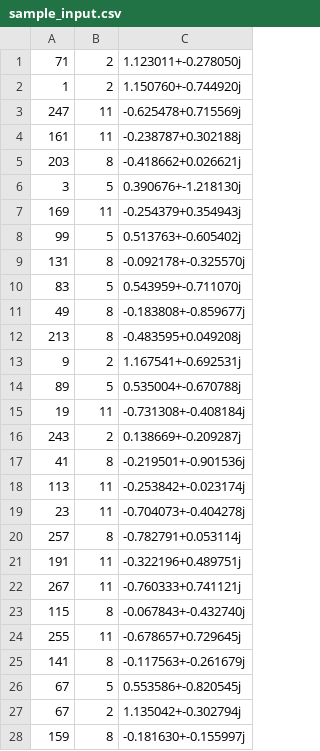
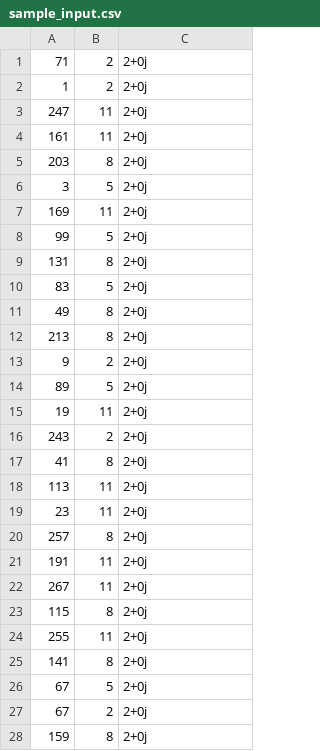
Before and after one commit to YRTang/CS219_Gpufit_ACC, a CSV file: Gpufit/examples/c++/myProject/sample_input.csv, drawn as a sheet; only a part is shown; the diff covers the shown part only.

```diff
--- a/Gpufit/examples/c++/myProject/sample_input.csv
+++ b/Gpufit/examples/c++/myProject/sample_input.csv
@@ -1,28 +1,28 @@
-71,2,1.123011+-0.278050j
-1,2,1.150760+-0.744920j
-247,11,-0.625478+0.715569j
-161,11,-0.238787+0.302188j
-203,8,-0.418662+0.026621j
-3,5,0.390676+-1.218130j
-169,11,-0.254379+0.354943j
-99,5,0.513763+-0.605402j
-131,8,-0.092178+-0.325570j
-83,5,0.543959+-0.711070j
-49,8,-0.183808+-0.859677j
-213,8,-0.483595+0.049208j
-9,2,1.167541+-0.692531j
-89,5,0.535004+-0.670788j
-19,11,-0.731308+-0.408184j
-243,2,0.138669+-0.209287j
-41,8,-0.219501+-0.901536j
-113,11,-0.253842+-0.023174j
-23,11,-0.704073+-0.404278j
-257,8,-0.782791+0.053114j
-191,11,-0.322196+0.489751j
-267,11,-0.760333+0.741121j
-115,8,-0.067843+-0.432740j
-255,11,-0.678657+0.729645j
-141,8,-0.117563+-0.261679j
-67,5,0.553586+-0.820545j
-67,2,1.135042+-0.302794j
-159,8,-0.181630+-0.155997j
+71,2,2+0j
+1,2,2+0j
+247,11,2+0j
+161,11,2+0j
+203,8,2+0j
+3,5,2+0j
+169,11,2+0j
+99,5,2+0j
+131,8,2+0j
+83,5,2+0j
+49,8,2+0j
+213,8,2+0j
+9,2,2+0j
+89,5,2+0j
+19,11,2+0j
+243,2,2+0j
+41,8,2+0j
+113,11,2+0j
+23,11,2+0j
+257,8,2+0j
+191,11,2+0j
+267,11,2+0j
+115,8,2+0j
+255,11,2+0j
+141,8,2+0j
+67,5,2+0j
+67,2,2+0j
+159,8,2+0j
```
Also changed, not shown: 4 edited cells elsewhere in this file, 12 other files.
